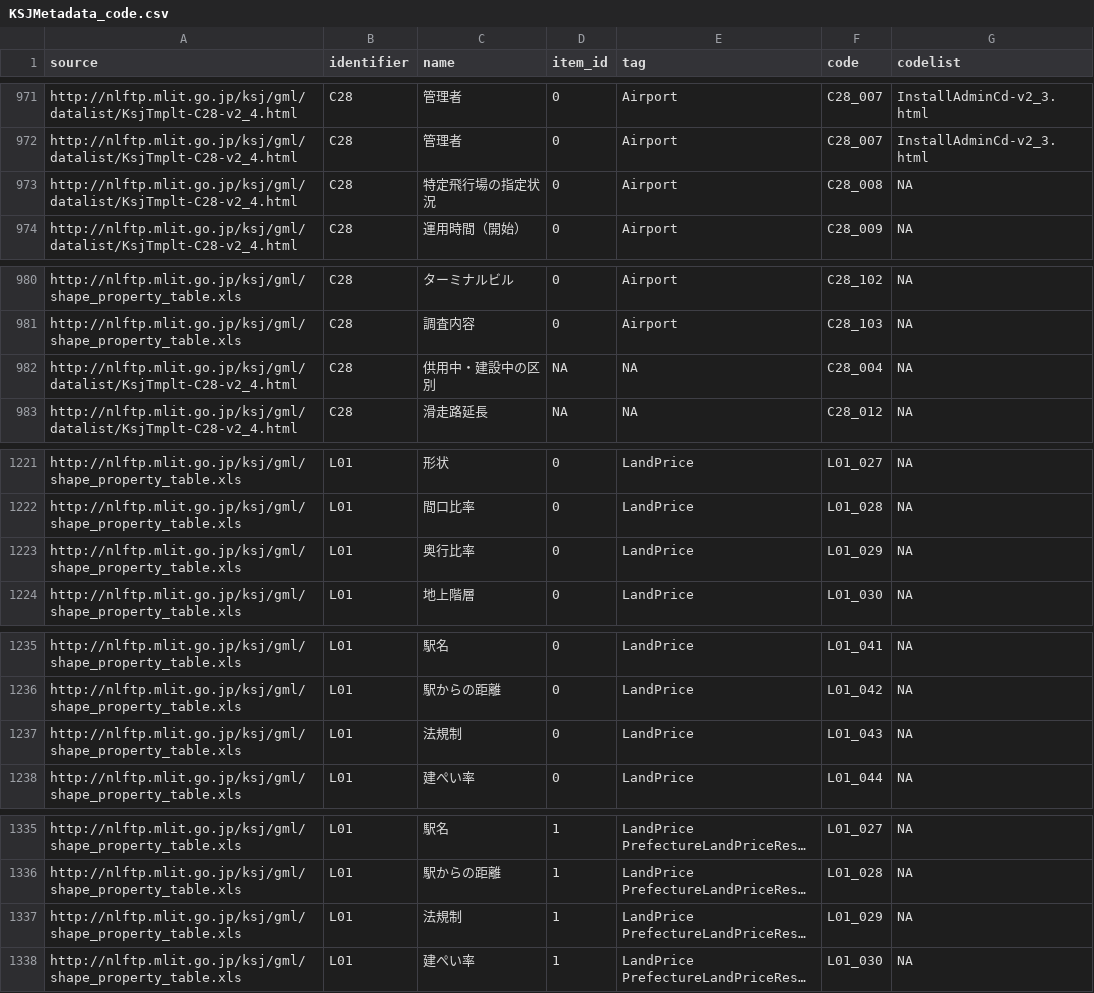
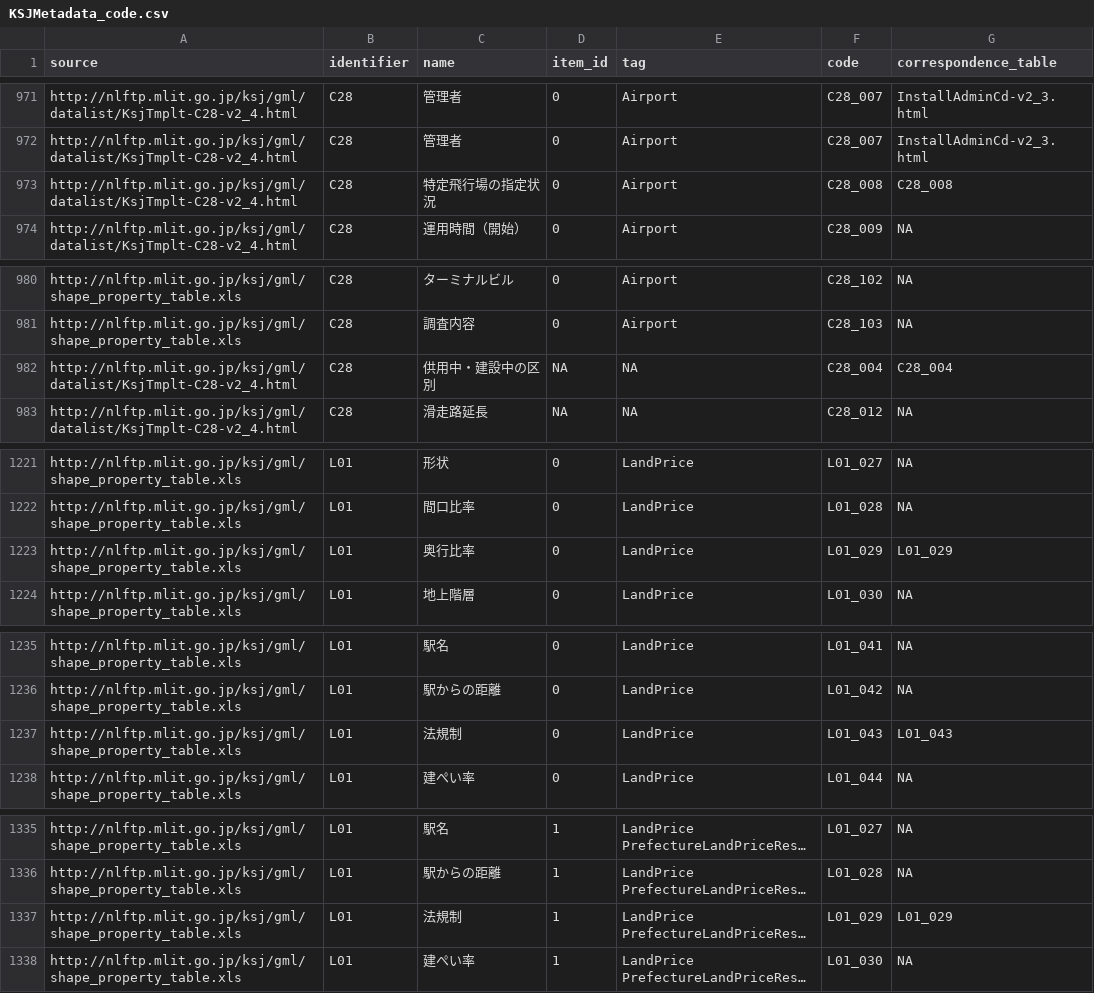
Before and after one commit to yutannihilation/kokudosuuchiUtils, a CSV file: inst/extdata/KSJMetadata_code.csv, drawn as a sheet; only a part is shown, gaps mark what is left out; long unchanged cells end in …; the diff covers the shown part only; the diff names each change by its address in the sheet, - before the commit and + after, or states it on an @@ line.

```diff
--- a/inst/extdata/KSJMetadata_code.csv
+++ b/inst/extdata/KSJMetadata_code.csv
-G1: codelist
+G1: correspondence_table
-G973 (correspondence_table): NA
+G973 (correspondence_table): C28_008
-G982 (correspondence_table): NA
+G982 (correspondence_table): C28_004
-G1223 (correspondence_table): NA
+G1223 (correspondence_table): L01_029
-G1237 (correspondence_table): NA
+G1237 (correspondence_table): L01_043
-G1337 (correspondence_table): NA
+G1337 (correspondence_table): L01_029
```
Also changed, not shown: 18 edited cells elsewhere in this file, 2 other files.
